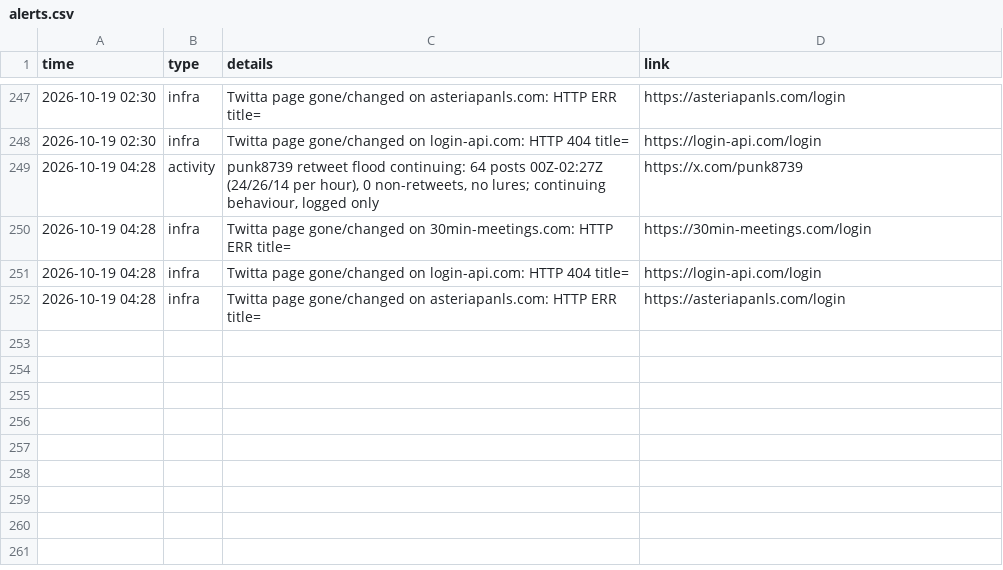
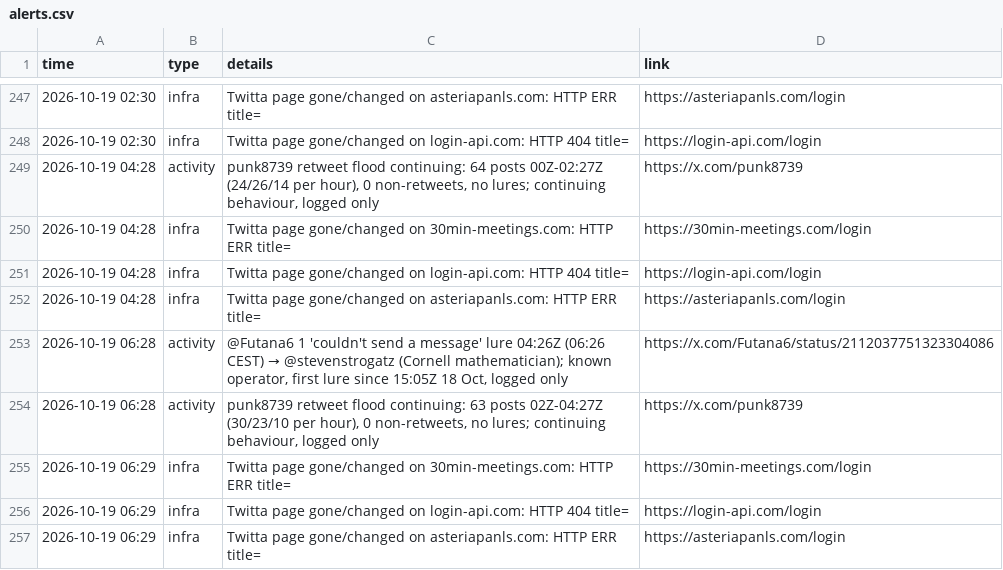
Before and after one commit to Dutchosintguy/X-phising-campaign-monitor, a CSV file: data/alerts.csv, drawn as a sheet; only a part is shown, gaps mark what is left out; the diff names each change by its address in the sheet, - before the commit and + after, or states it on an @@ line.

Commit message:
Monitor update 2026-10-19 06:29 CEST

```diff
--- a/data/alerts.csv
+++ b/data/alerts.csv
+row 253: 2026-10-19 06:28 | activity | @Futana6 1 'couldn't send a message' lure 04:26Z (06:26 CEST) → @stevenstrogatz (Cornell mathematician); known operator, first lure since 15:05Z 18 Oct, logged only | https://x.com/Futana6/status/2112037751323304086
+row 254: 2026-10-19 06:28 | activity | punk8739 retweet flood continuing: 63 posts 02Z-04:27Z (30/23/10 per hour), 0 non-retweets, no lures; continuing behaviour, logged only | https://x.com/punk8739
+row 255: 2026-10-19 06:29 | infra | Twitta page gone/changed on 30min-meetings.com: HTTP ERR title= | https://30min-meetings.com/login
+row 256: 2026-10-19 06:29 | infra | Twitta page gone/changed on login-api.com: HTTP 404 title= | https://login-api.com/login
+row 257: 2026-10-19 06:29 | infra | Twitta page gone/changed on asteriapanls.com: HTTP ERR title= | https://asteriapanls.com/login
```
Also changed, not shown: data/calendly_watch.csv, data/heartbeat.csv, 9 other files.
